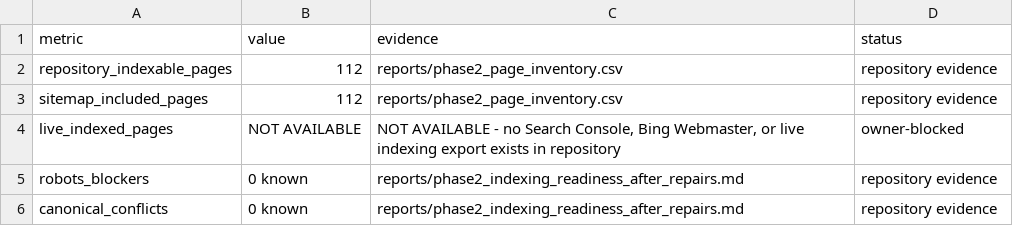
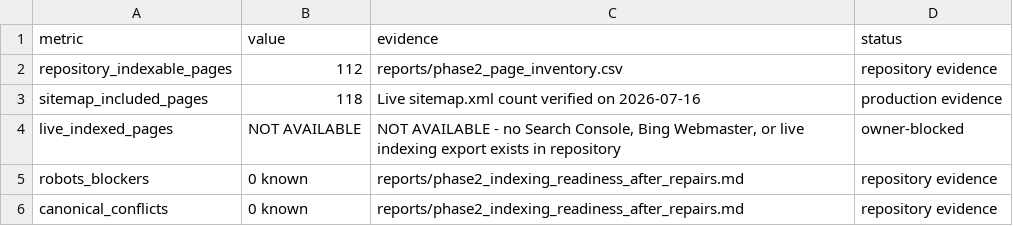
Before and after one commit to affankhan147-arch/ppc-website, a CSV file: reports/phase3_indexing_baseline.csv, drawn as a sheet.

```diff
--- a/reports/phase3_indexing_baseline.csv
+++ b/reports/phase3_indexing_baseline.csv
@@ -2,3 +2,3 @@
 "repository_indexable_pages","112","reports/phase2_page_inventory.csv","repository evidence"
-"sitemap_included_pages","112","reports/phase2_page_inventory.csv","repository evidence"
+"sitemap_included_pages","118","Live sitemap.xml count verified on 2026-07-16","production evidence"
 "live_indexed_pages","NOT AVAILABLE","NOT AVAILABLE - no Search Console, Bing Webmaster, or live indexing export exists in repository","owner-blocked"
```
Also changed, not shown: reports/phase3_call_baseline.csv, 1 other file.
